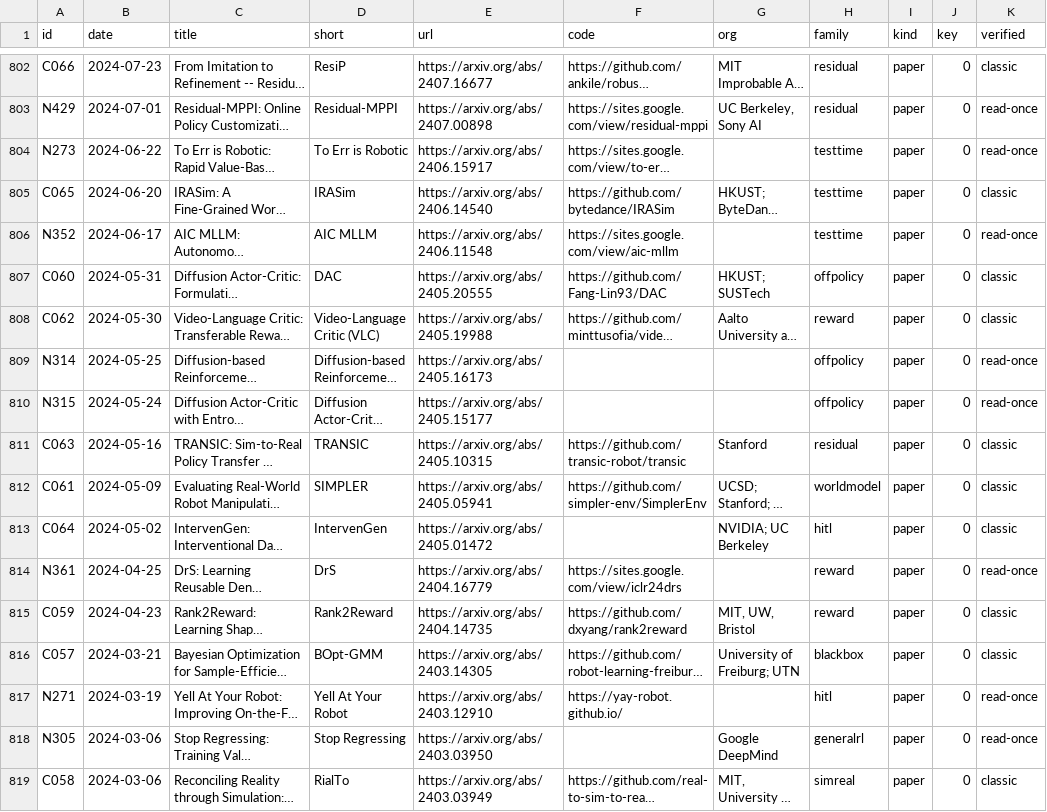
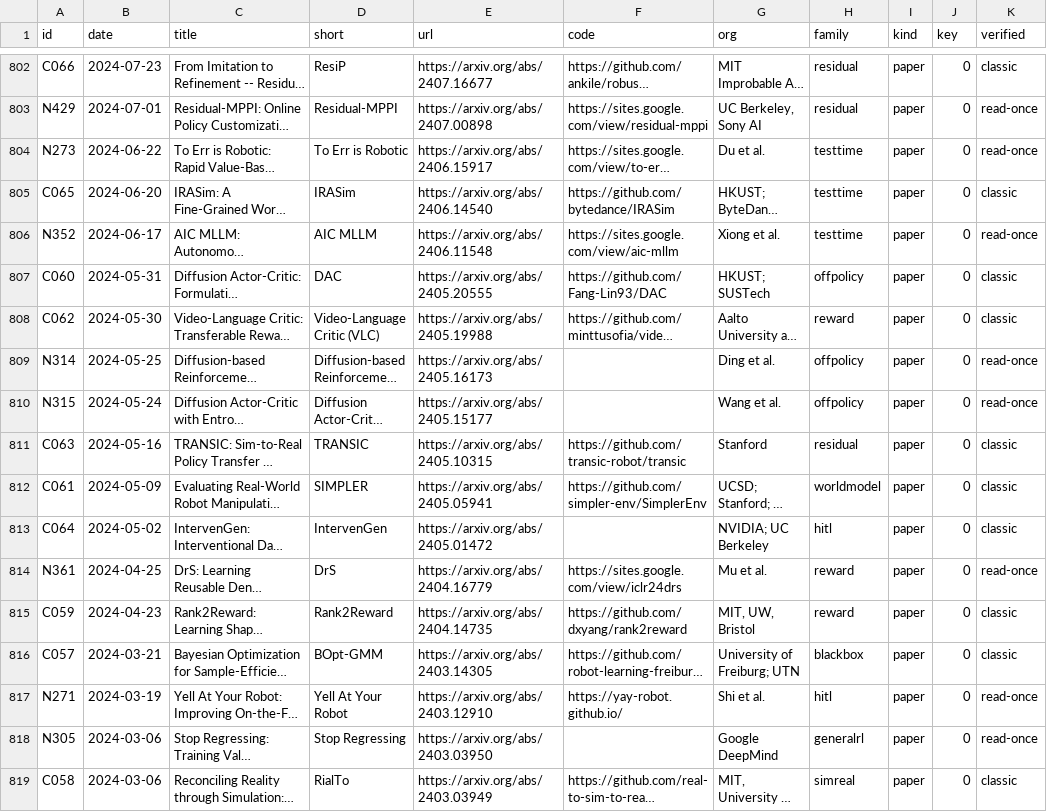
Before and after one commit to afinitus/awesome-hill-climbing, a CSV file: data/papers.csv, drawn as a sheet; only a part is shown, gaps mark what is left out; long unchanged cells end in …; the diff covers the shown part only; the diff names each change by its address in the sheet, - before the commit and + after, or states it on an @@ line.

```diff
--- a/data/papers.csv
+++ b/data/papers.csv
-G804 (org): (empty)
+G804 (org): Du et al.
-G806 (org): (empty)
+G806 (org): Xiong et al.
-G809 (org): (empty)
+G809 (org): Ding et al.
-G810 (org): (empty)
+G810 (org): Wang et al.
-G814 (org): (empty)
+G814 (org): Mu et al.
-G817 (org): (empty)
+G817 (org): Shi et al.
```
Also changed, not shown: 151 edited cells elsewhere in this file, 12 other files.
